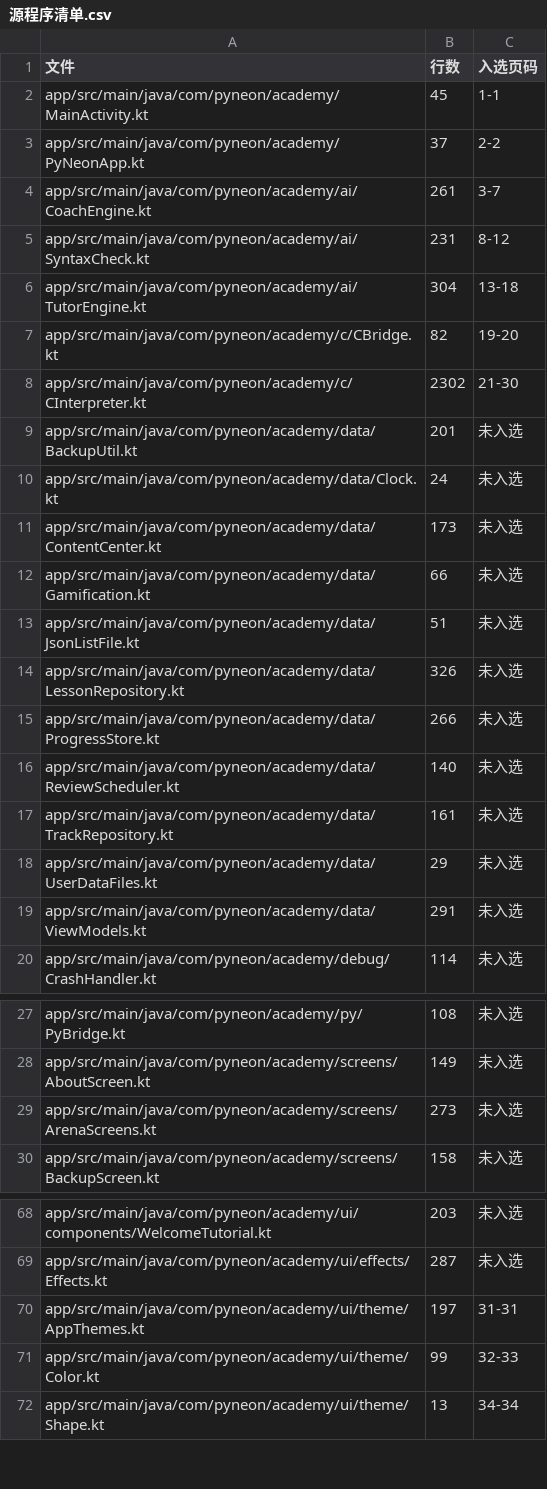
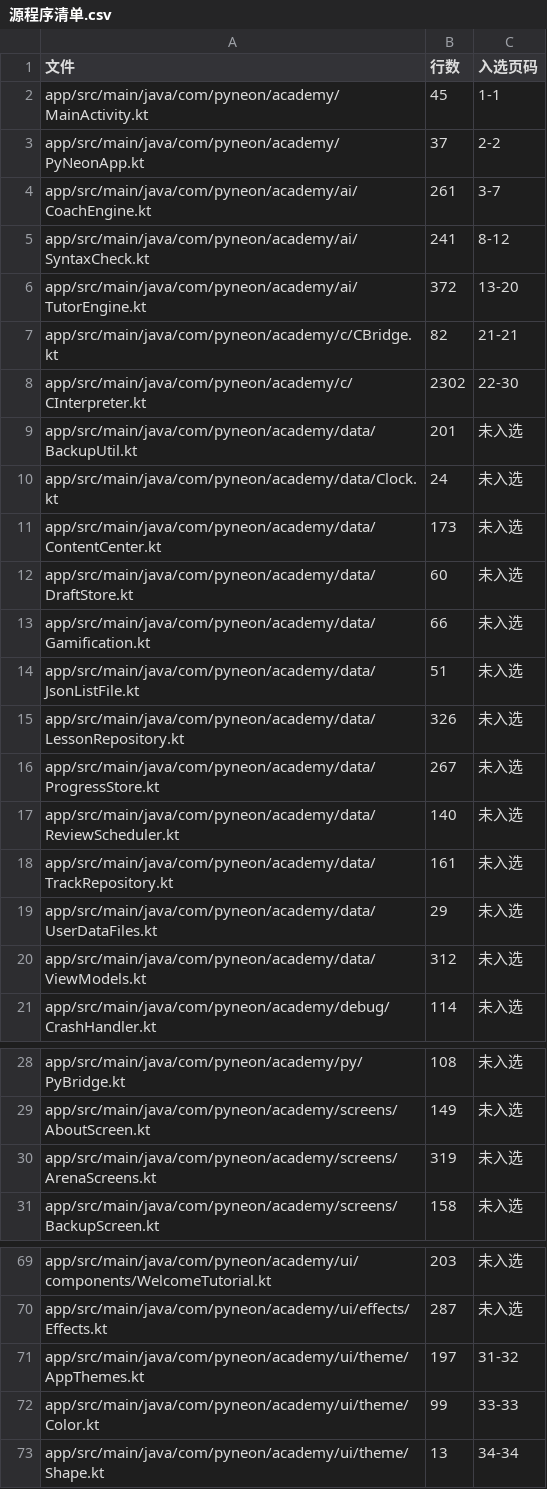
Before and after one commit to badhope/mashang, a CSV file: docs/softcopy/源程序清单.csv, drawn as a sheet; only a part is shown, gaps mark what is left out; the diff covers the shown part only.

```diff
--- a/docs/softcopy/源程序清单.csv
+++ b/docs/softcopy/源程序清单.csv
@@ -4,6 +4,6 @@ app/src/main/java/com/pyneon/academy/PyNeonApp.kt,37,2-2
 app/src/main/java/com/pyneon/academy/ai/CoachEngine.kt,261,3-7
-app/src/main/java/com/pyneon/academy/ai/SyntaxCheck.kt,231,8-12
-app/src/main/java/com/pyneon/academy/ai/TutorEngine.kt,304,13-18
-app/src/main/java/com/pyneon/academy/c/CBridge.kt,82,19-20
-app/src/main/java/com/pyneon/academy/c/CInterpreter.kt,2302,21-30
+app/src/main/java/com/pyneon/academy/ai/SyntaxCheck.kt,241,8-12
+app/src/main/java/com/pyneon/academy/ai/TutorEngine.kt,372,13-20
+app/src/main/java/com/pyneon/academy/c/CBridge.kt,82,21-21
+app/src/main/java/com/pyneon/academy/c/CInterpreter.kt,2302,22-30
 app/src/main/java/com/pyneon/academy/data/BackupUtil.kt,201,未入选
@@ -11,2 +11,3 @@ app/src/main/java/com/pyneon/academy/data/Clock.kt,24,未入选
 app/src/main/java/com/pyneon/academy/data/ContentCenter.kt,173,未入选
+app/src/main/java/com/pyneon/academy/data/DraftStore.kt,60,未入选
 app/src/main/java/com/pyneon/academy/data/Gamification.kt,66,未入选
@@ -14,3 +15,3 @@ app/src/main/java/com/pyneon/academy/data/JsonListFile.kt,51,未入选
 app/src/main/java/com/pyneon/academy/data/LessonRepository.kt,326,未入选
-app/src/main/java/com/pyneon/academy/data/ProgressStore.kt,266,未入选
+app/src/main/java/com/pyneon/academy/data/ProgressStore.kt,267,未入选
 app/src/main/java/com/pyneon/academy/data/ReviewScheduler.kt,140,未入选
@@ -18,3 +19,3 @@ app/src/main/java/com/pyneon/academy/data/TrackRepository.kt,161,未入选
 app/src/main/java/com/pyneon/academy/data/UserDataFiles.kt,29,未入选
-app/src/main/java/com/pyneon/academy/data/ViewModels.kt,291,未入选
+app/src/main/java/com/pyneon/academy/data/ViewModels.kt,312,未入选
 app/src/main/java/com/pyneon/academy/debug/CrashHandler.kt,114,未入选
@@ -28,3 +29,3 @@ app/src/main/java/com/pyneon/academy/py/PyBridge.kt,108,未入选
 app/src/main/java/com/pyneon/academy/screens/AboutScreen.kt,149,未入选
-app/src/main/java/com/pyneon/academy/screens/ArenaScreens.kt,273,未入选
+app/src/main/java/com/pyneon/academy/screens/ArenaScreens.kt,319,未入选
 app/src/main/java/com/pyneon/academy/screens/BackupScreen.kt,158,未入选
@@ -69,4 +70,4 @@ app/src/main/java/com/pyneon/academy/ui/components/WelcomeTutorial.kt,203,未入
 app/src/main/java/com/pyneon/academy/ui/effects/Effects.kt,287,未入选
-app/src/main/java/com/pyneon/academy/ui/theme/AppThemes.kt,197,31-31
-app/src/main/java/com/pyneon/academy/ui/theme/Color.kt,99,32-33
+app/src/main/java/com/pyneon/academy/ui/theme/AppThemes.kt,197,31-32
+app/src/main/java/com/pyneon/academy/ui/theme/Color.kt,99,33-33
 app/src/main/java/com/pyneon/academy/ui/theme/Shape.kt,13,34-34
```
Also changed, not shown: 2 edited cells elsewhere in this file, 28 other files.
